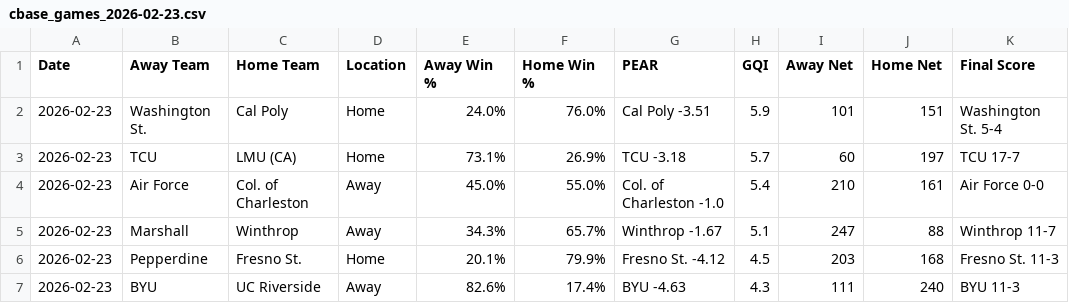
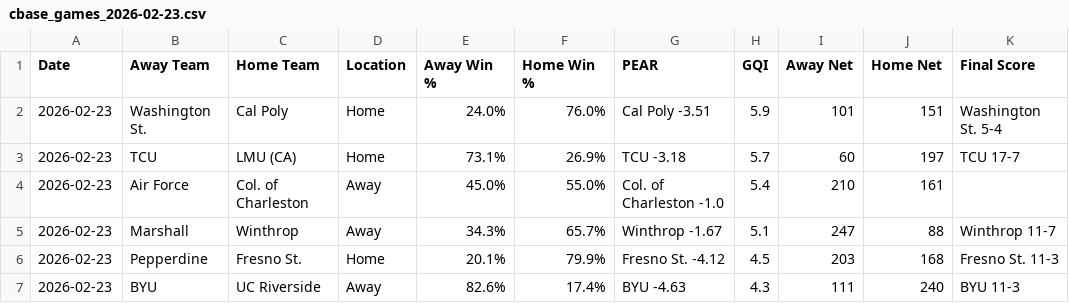
Before and after one commit to seth77777778/College-Baseball-Analytics, a CSV file: College Baseball Games/cbase_games_2026-02-23.csv, drawn as a sheet.

Commit message:
Update cbase_games_2026-02-23.csv

```diff
--- a/College Baseball Games/cbase_games_2026-02-23.csv
+++ b/College Baseball Games/cbase_games_2026-02-23.csv
@@ -3,3 +3,3 @@ Date,Away Team,Home Team,Location,Away Win %,Home Win %,PEAR,GQI,Away Net,Home N
 2026-02-23,TCU,LMU (CA),Home,73.1%,26.9%,TCU -3.18,5.7,60,197,TCU 17-7
-2026-02-23,Air Force,Col. of Charleston,Away,45.0%,55.0%,Col. of Charleston -1.0,5.4,210,161,Air Force 0-0
+2026-02-23,Air Force,Col. of Charleston,Away,45.0%,55.0%,Col. of Charleston -1.0,5.4,210,161,
 2026-02-23,Marshall,Winthrop,Away,34.3%,65.7%,Winthrop -1.67,5.1,247,88,Winthrop 11-7
```
